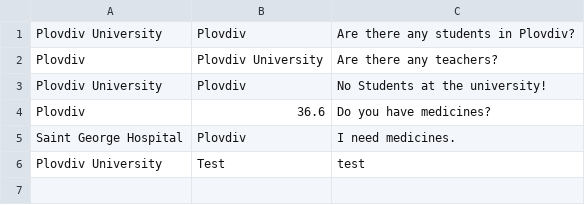
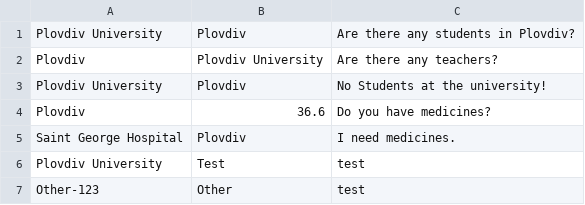
Before and after one commit to krusseff/cca-editor, a CSV file: files/csv/messages.csv, drawn as a sheet; the diff names each change by its address in the sheet, - before the commit and + after, or states it on an @@ line.

```diff
--- a/files/csv/messages.csv
+++ b/files/csv/messages.csv
+row 7: Other-123 | Other | test
```
Also changed, not shown: files/csv/ambients.csv, 5 other files.
